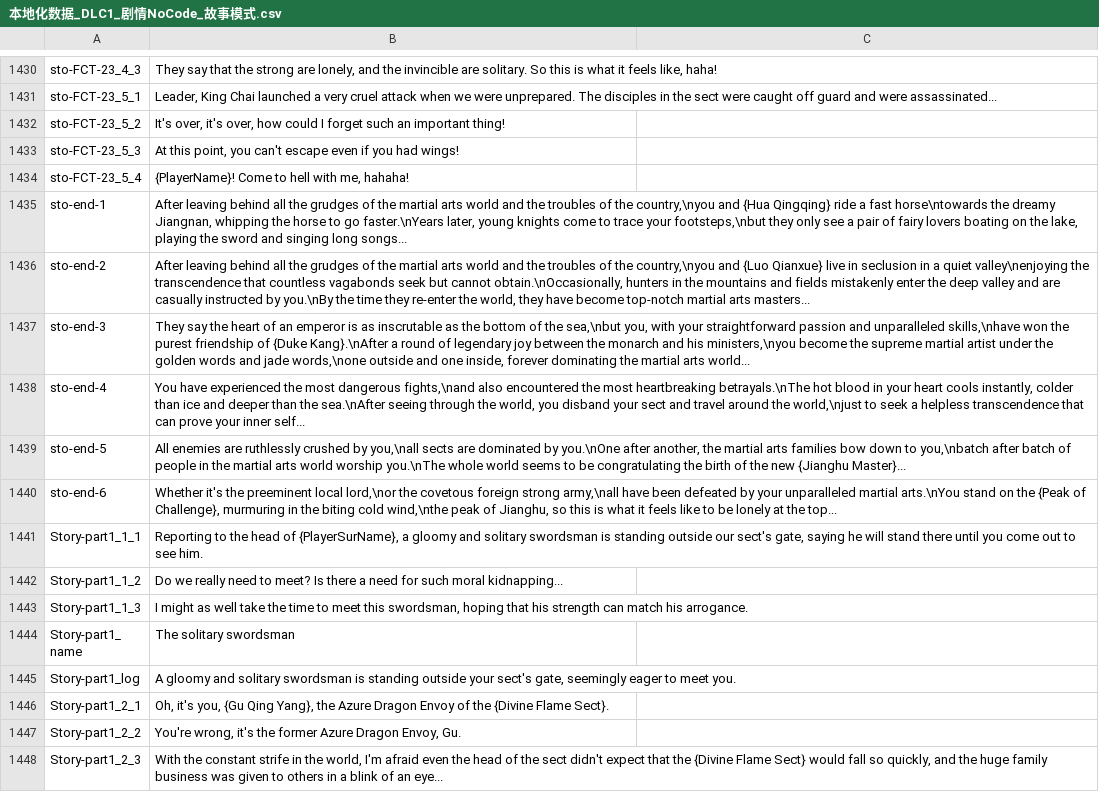
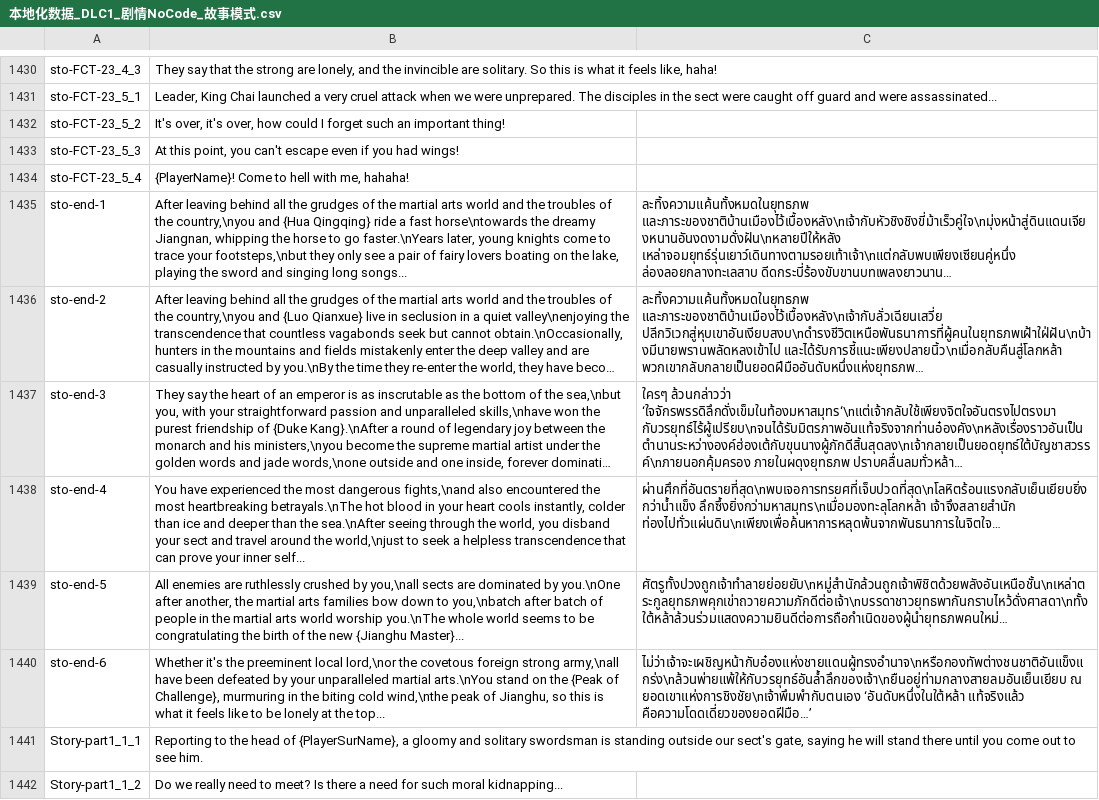
Before and after one commit to 1ookilo/WulinSH-TH, a CSV file: WulinPy/GenerateCSVtoXSLX/csv_input/本地化数据_DLC1_剧情NoCode_故事模式.csv, drawn as a sheet; only a part is shown, gaps mark what is left out; the shorter side is filled out with more unchanged rows; long unchanged cells end in …; the diff names each change by its address in the sheet, - before the commit and + after, or states it on an @@ line.

```diff
--- a/WulinPy/GenerateCSVtoXSLX/csv_input/本地化数据_DLC1_剧情NoCode_故事模式.csv
+++ b/WulinPy/GenerateCSVtoXSLX/csv_input/本地化数据_DLC1_剧情NoCode_故事模式.csv
-C1435: (empty)
+C1435: ละทิ้งความแค้นทั้งหมดในยุทธภพ และภาระของชาติบ้านเมืองไว้เบื้องหลัง\nเจ้ากับหัวชิงชิงขี่ม้าเร็วคู่ใจ\nมุ่งหน้าสู่ดินแดนเจียงหนานอันงดงามดั่งฝัน\nหลายปีให้หลัง เหล่าจอมยุทธ์รุ่นเยาว์เดินทางตามรอยเท้าเจ้า\nแต่กลับพบเพียงเซียนคู่หนึ่ง ล่องลอยกลางทะเลสาบ ดีดกระบี่ร้องขับขานบทเพลงยาวนาน…
-C1436: (empty)
+C1436: ละทิ้งความแค้นทั้งหมดในยุทธภพ และภาระของชาติบ้านเมืองไว้เบื้องหลัง\nเจ้ากับลั่วเฉียนเสวี่ย ปลีกวิเวกสู่หุบเขาอันเงียบสงบ\nดำรงชีวิตเหนือพันธนาการที่ผู้คนในยุทธภพเฝ้าใฝ่ฝัน\nบ้างมีนายพรานพลัดหลงเข้าไป และได้รับการชี้แนะเพียงปลายนิ้ว\nเมื่อกลับคืนสู่โลกหล้า พวกเขากลับกลายเป็นยอดฝีมืออันดับหนึ่งแห่งยุทธภพ…
-C1437: (empty)
+C1437: ใครๆ ล้วนกล่าวว่า ‘ใจจักรพรรดิลึกดั่งเข็มในท้องมหาสมุทร‘\nแต่เจ้ากลับใช้เพียงจิตใจอันตรงไปตรงมา กับวรยุทธ์ไร้ผู้เปรียบ\nจนได้รับมิตรภาพอันแท้จริงจากท่านอ๋องคัง\nหลังเรื่องราวอันเป็นตำนานระหว่างองค์ฮ่องเต้กับขุนนางผู้ภักดีสิ้นสุดลง\nเจ้ากลายเป็นยอดยุทธ์ใต้บัญชาสวรรค์\nภายนอกคุ้มครอง ภายในผดุงยุทธภพ ปราบคลื่นลมทั่วหล้า…
-C1438: (empty)
+C1438: ผ่านศึกที่อันตรายที่สุด\nพบเจอการทรยศที่เจ็บปวดที่สุด\nโลหิตร้อนแรงกลับเย็นเยียบยิ่งกว่าน้ำแข็ง ลึกซึ้งยิ่งกว่ามหาสมุทร\nเมื่อมองทะลุโลกหล้า เจ้าจึงสลายสำนัก ท่องไปทั่วแผ่นดิน\nเพียงเพื่อค้นหาการหลุดพ้นจากพันธนาการในจิตใจ…
-C1439: (empty)
+C1439: ศัตรูทั้งปวงถูกเจ้าทำลายย่อยยับ\nหมู่สำนักล้วนถูกเจ้าพิชิตด้วยพลังอันเหนือชั้น\nเหล่าตระกูลยุทธภพคุกเข่าถวายความภักดีต่อเจ้า\nบรรดาชาวยุทธพากันกราบไหว้ดั่งศาสดา\nทั้งใต้หล้าล้วนร่วมแสดงความยินดีต่อการถือกำเนิดของผู้นำยุทธภพคนใหม่…
-C1440: (empty)
+C1440: ไม่ว่าเจ้าจะเผชิญหน้ากับอ๋องแห่งชายแดนผู้ทรงอำนาจ\nหรือกองทัพต่างชนชาติอันแข็งแกร่ง\nล้วนพ่ายแพ้ให้กับวรยุทธ์อันล้ำลึกของเจ้า\nยืนอยู่ท่ามกลางสายลมอันเย็นเยียบ ณ ยอดเขาแห่งการชิงชัย\nเจ้าพึมพำกับตนเอง ‘อันดับหนึ่งในใต้หล้า แท้จริงแล้ว คือความโดดเดี่ยวของยอดฝีมือ…’
```
Also changed, not shown: WulinPy/GenerateCSVtoXSLX/csv_input/本地化数据_事件_pzh_Dlc2Only.csv, WulinPy/GenerateCSVtoXSLX/csv_input/本地化数据_事件_zq.csv, 7 other files.
